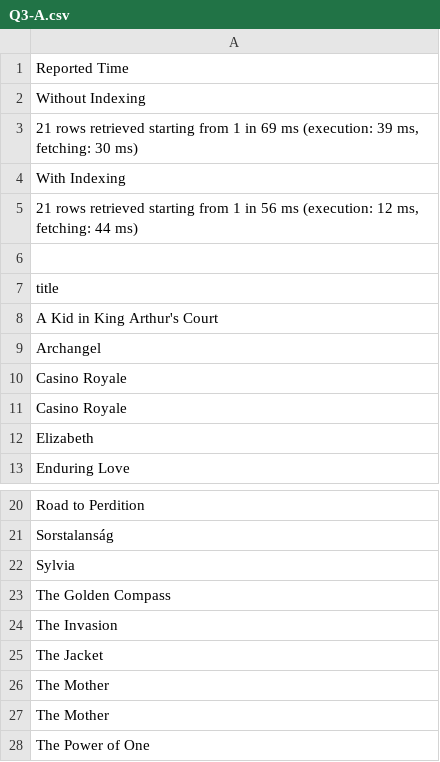
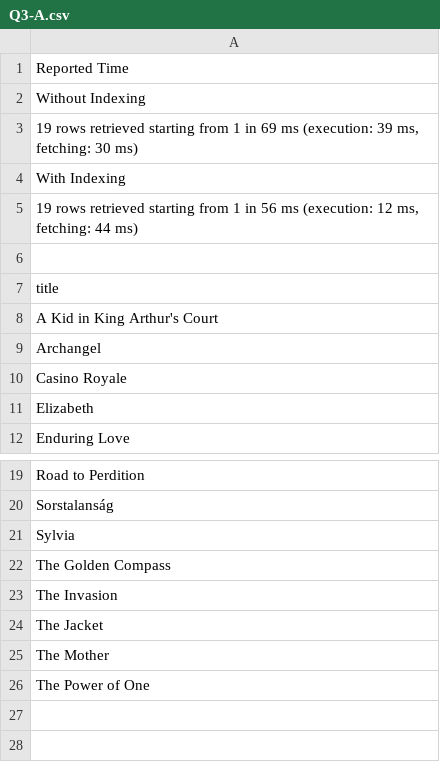
Before and after one commit to ShawnGuerra-Bautista/Mini_SQL_Scripts_Project, a CSV file: MovieLens/Output/Q3-A.csv, drawn as a sheet; only a part is shown, gaps mark what is left out.

```diff
--- a/MovieLens/Output/Q3-A.csv
+++ b/MovieLens/Output/Q3-A.csv
@@ -2,5 +2,5 @@ Reported Time
 Without Indexing
-"21 rows retrieved starting from 1 in 69 ms (execution: 39 ms, fetching: 30 ms)"
+"19 rows retrieved starting from 1 in 69 ms (execution: 39 ms, fetching: 30 ms)"
 With Indexing
-"21 rows retrieved starting from 1 in 56 ms (execution: 12 ms, fetching: 44 ms)"
+"19 rows retrieved starting from 1 in 56 ms (execution: 12 ms, fetching: 44 ms)"
 
@@ -9,3 +9,2 @@ A Kid in King Arthur's Court
 Archangel
-Casino Royale
 Casino Royale
@@ -25,3 +24,2 @@ The Invasion
 The Jacket
-The Mother
 The Mother
```
Also changed, not shown: 25 other files.
